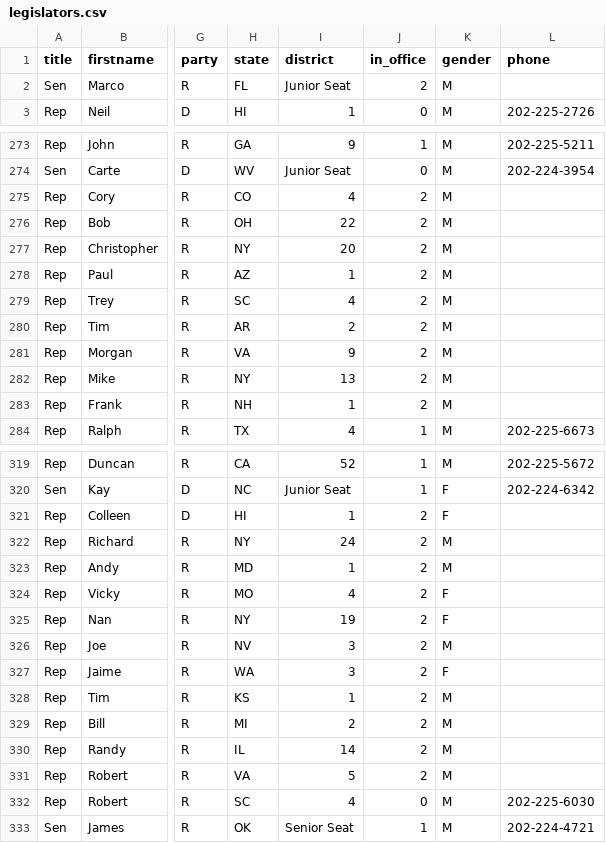
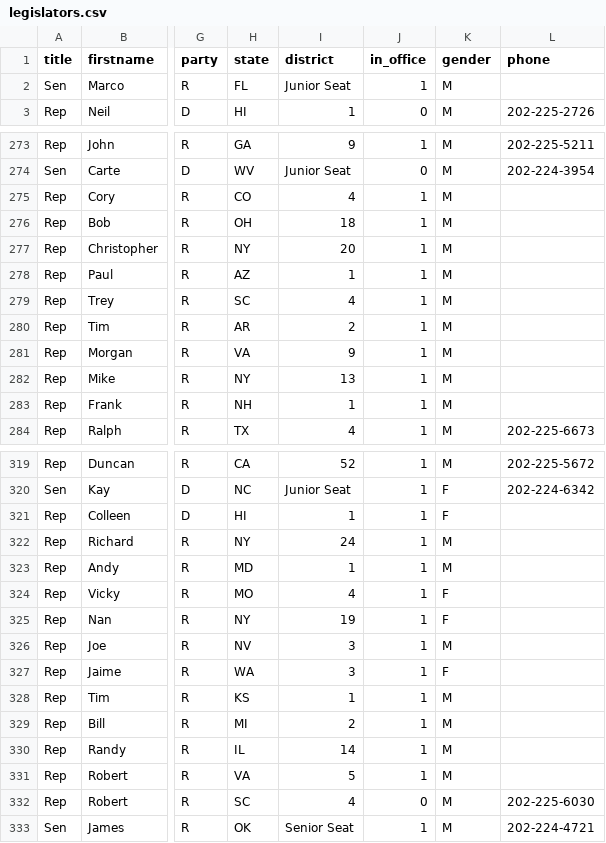
Before and after one commit to maco/apidata, a CSV file: legislators/legislators.csv, drawn as a sheet; only a part is shown, gaps mark what is left out; the diff covers the shown part only; the diff names each change by its address in the sheet, - before the commit and + after, or states it on an @@ line.

Commit message:
more cleanups for 112nd

```diff
--- a/legislators/legislators.csv
+++ b/legislators/legislators.csv
-J2 (in_office): 2
+J2 (in_office): 1
-J275:J283 (in_office): 2
+J275:J283 (in_office): 1
-I276 (district): 22
+I276 (district): 18
-J321:J331 (in_office): 2
+J321:J331 (in_office): 1
```
Also changed, not shown: 82 edited cells elsewhere in this file.
